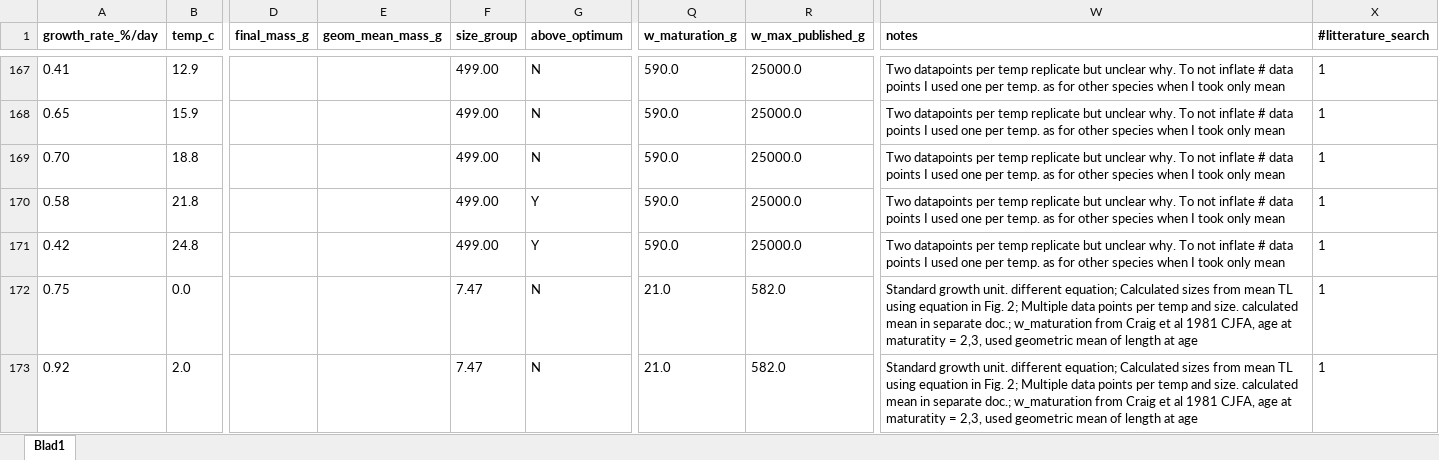
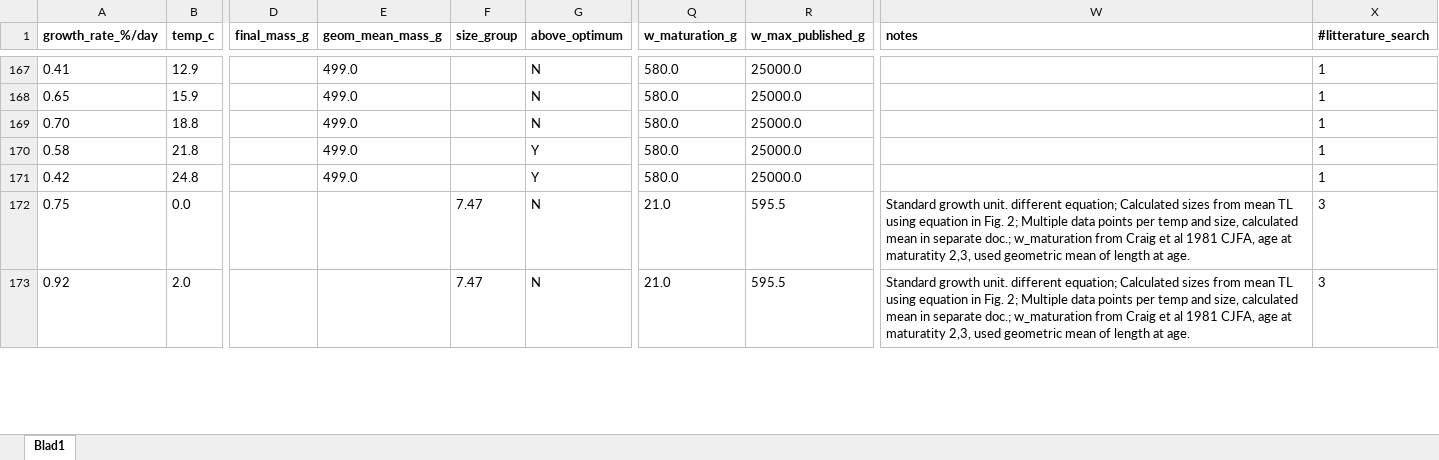
Before and after one commit to maxlindmark/scaling, an Excel workbook: data/growth_data.xlsx, sheet Blad1, drawn as a sheet; only a part is shown, gaps mark what is left out; values as stored, in another font and other column widths than the file's, no borders; the diff covers the shown part only; the diff names each change by its address in the sheet, - before the commit and + after, or states it on an @@ line.

```diff
--- a/data/growth_data.xlsx (sheet Blad1)
+++ b/data/growth_data.xlsx (sheet Blad1)
-E167:E171 (geom_mean_mass_g): (empty)
+E167:E171 (geom_mean_mass_g): 499.0
-F167:F171 (size_group): 499.00
+F167:F171 (size_group): (empty)
-Q167:Q171 (w_maturation_g): 590.0
+Q167:Q171 (w_maturation_g): 580.0
-W167:W171 (notes): Two datapoints per temp replicate but unclear why. To not inflate # data points I used one per temp. as for other species when I took only mean
+W167:W171 (notes): (empty)
-R172:R173 (w_max_published_g): 582.0
+R172:R173 (w_max_published_g): 595.5
-W172:W173 (notes): …temp and size. calculated mean in separate doc.; w_maturation from Craig et al 1981 CJFA, age at maturatity = 2,3, used geometric mean of length at age
+W172:W173 (notes): …temp and size, calculated mean in separate doc.; w_maturation from Craig et al 1981 CJFA, age at maturatity 2,3, used geometric mean of length at age.
-X172:X173 (#litterature_search): 1
+X172:X173 (#litterature_search): 3
```
Also changed, not shown: 419 edited cells elsewhere in this sheet, data/consumption_data.xlsx, data/growth_data_Topt.xlsx, 3 other files.
